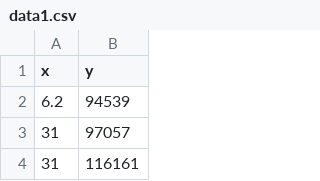
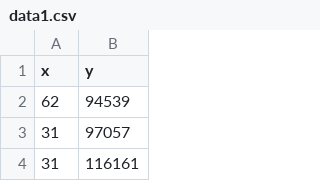
Before and after one commit to MichaelHo02/asm1_cpp_vs, a CSV file: asm1_cpp/data1.csv, drawn as a sheet; only a part is shown.

```diff
--- a/asm1_cpp/data1.csv
+++ b/asm1_cpp/data1.csv
@@ -1,3 +1,3 @@
 x,y
-6.2,94539
+62,94539
 31,97057
```
Also changed, not shown: 8 other files.
